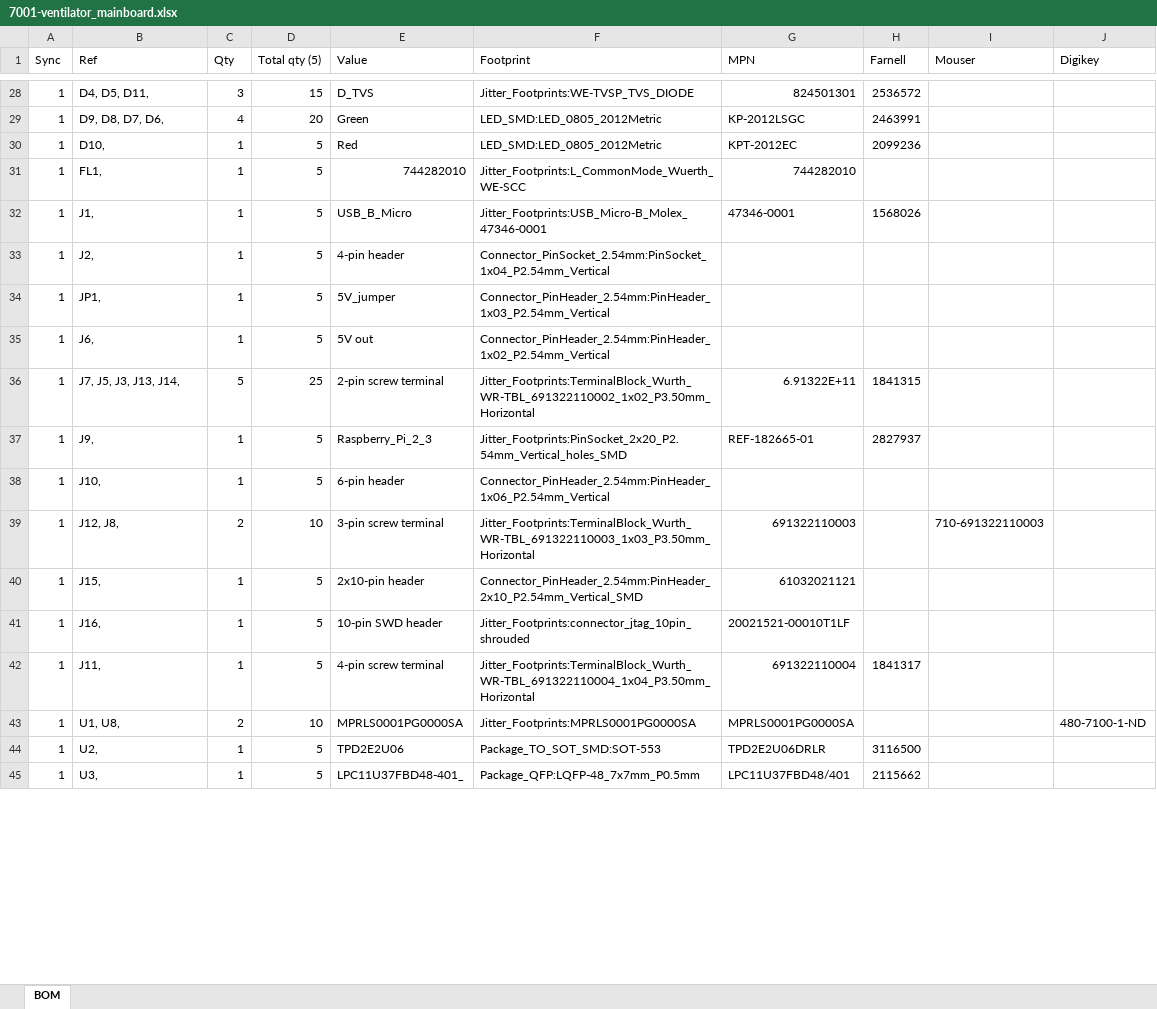
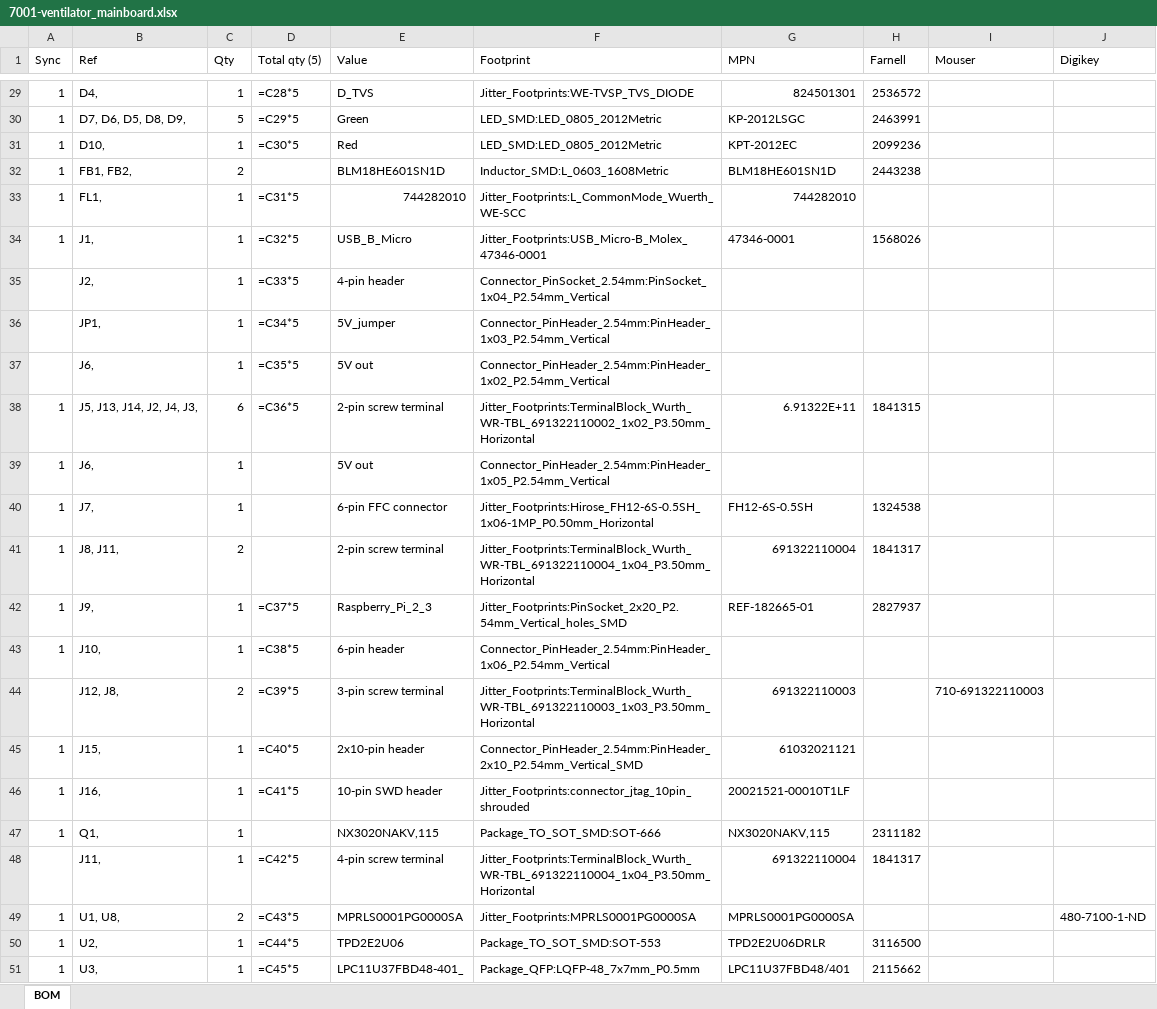
Before and after one commit to OperationAIR/electronics, an Excel workbook: pcb/7001-mainboard/7001-ventilator_mainboard.xlsx, sheet BOM, drawn as a sheet; only a part is shown, gaps mark what is left out; values as stored, in another font and other column widths than the file's, no cell formats; formulas without a stored value are shown as written; addresses are those after the commit; the diff covers the shown part only; the diff names each change by its address in the sheet, - before the commit and + after, or states it on an @@ line.

```diff
--- a/pcb/7001-mainboard/7001-ventilator_mainboard.xlsx (sheet BOM)
+++ b/pcb/7001-mainboard/7001-ventilator_mainboard.xlsx (sheet BOM)
-B29 (Ref): D4, D5, D11,
+B29 (Ref): D4,
-C29 (Qty): 3
+C29 (Qty): 1
-D29 (Total qty (5)): 15
+D29 (Total qty (5)): =C28*5
-B30 (Ref): D9, D8, D7, D6,
+B30 (Ref): D7, D6, D5, D8, D9,
-C30 (Qty): 4
+C30 (Qty): 5
-D30 (Total qty (5)): 20
+D30 (Total qty (5)): =C29*5
-D31 (Total qty (5)): 5
+D31 (Total qty (5)): =C30*5
+row 32: 1 | FB1, FB2, | 2 |  | BLM18HE601SN1D | Inductor_SMD:L_0603_1608Metric | BLM18HE601SN1D | 2443238
-D33 (Total qty (5)): 5
+D33 (Total qty (5)): =C31*5
-D34 (Total qty (5)): 5
+D34 (Total qty (5)): =C32*5
-A35:A37 (Sync): 1
+A35:A37 (Sync): (empty)
-D35 (Total qty (5)): 5
+D35 (Total qty (5)): =C33*5
-D36 (Total qty (5)): 5
+D36 (Total qty (5)): =C34*5
-D37 (Total qty (5)): 5
+D37 (Total qty (5)): =C35*5
-B38 (Ref): J7, J5, J3, J13, J14,
+B38 (Ref): J5, J13, J14, J2, J4, J3,
-C38 (Qty): 5
+C38 (Qty): 6
-D38 (Total qty (5)): 25
+D38 (Total qty (5)): =C36*5
+row 39: 1 | J6, | 1 |  | 5V out | Connector_PinHeader_2.54mm:PinHeader_1x05_P2.54mm_Vertical
+row 40: 1 | J7, | 1 |  | 6-pin FFC connector | Jitter_Footprints:Hirose_FH12-6S-0.5SH_1x06-1MP_P0.50mm_Horizontal | FH12-6S-0.5SH | 1324538
+row 41: 1 | J8, J11, | 2 |  | 2-pin screw terminal | Jitter_Footprints:TerminalBlock_Wurth_WR-TBL_691322110004_1x04_P3.50mm_Horizontal | 691322110004 | 1841317
-D42 (Total qty (5)): 5
+D42 (Total qty (5)): =C37*5
-D43 (Total qty (5)): 5
+D43 (Total qty (5)): =C38*5
-A44 (Sync): 1
+A44 (Sync): (empty)
-D44 (Total qty (5)): 10
+D44 (Total qty (5)): =C39*5
-D45 (Total qty (5)): 5
+D45 (Total qty (5)): =C40*5
-D46 (Total qty (5)): 5
+D46 (Total qty (5)): =C41*5
+row 47: 1 | Q1, | 1 |  | NX3020NAKV,115 | Package_TO_SOT_SMD:SOT-666 | NX3020NAKV,115 | 2311182
-A48 (Sync): 1
+A48 (Sync): (empty)
-D48 (Total qty (5)): 5
+D48 (Total qty (5)): =C42*5
-D49 (Total qty (5)): 10
+D49 (Total qty (5)): =C43*5
-D50 (Total qty (5)): 5
+D50 (Total qty (5)): =C44*5
-D51 (Total qty (5)): 5
+D51 (Total qty (5)): =C45*5
```
Also changed, not shown: 4 added rows and 80 edited cells elsewhere in this sheet, cell formats.
